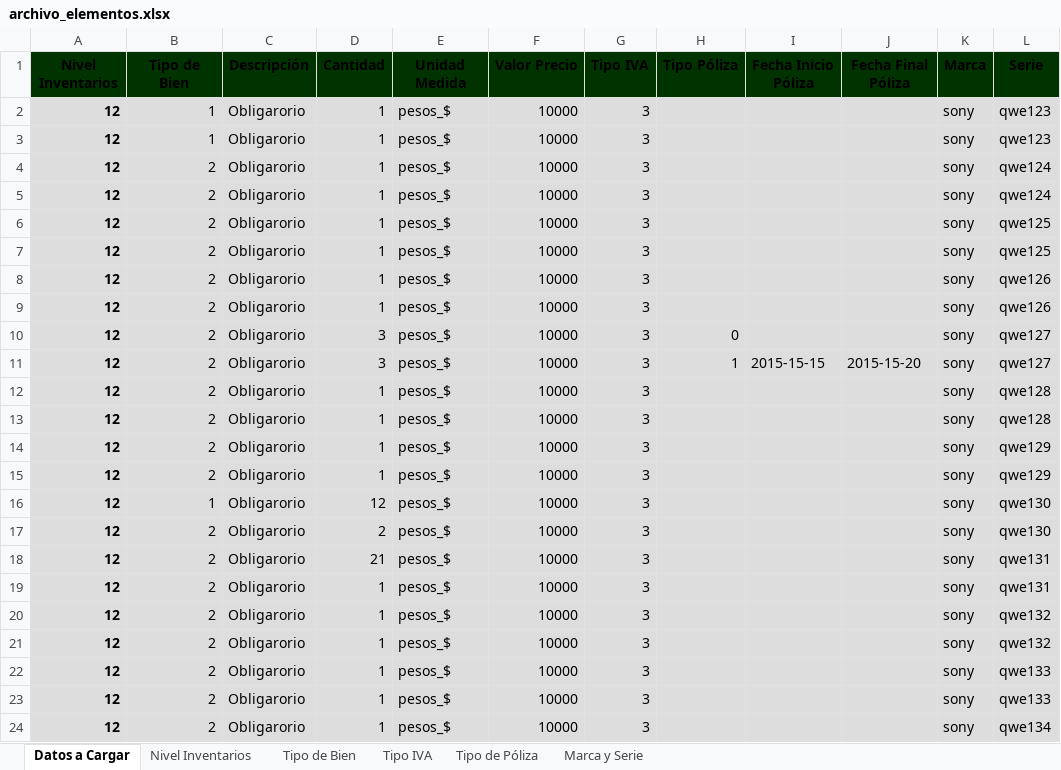
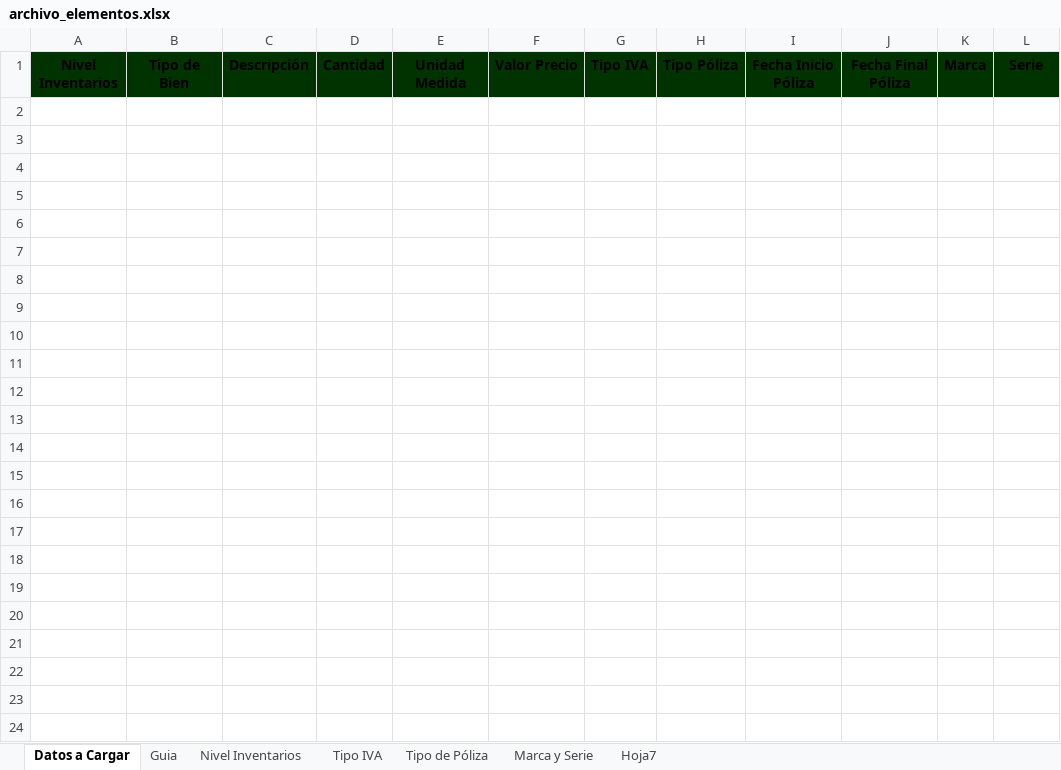
Before and after one commit to mvits/arka, an Excel workbook: blocks/inventarios/gestionElementos/registrarElemento/plantilla/archivo_elementos.xlsx, sheet Datos a Cargar, drawn as a sheet; values as stored, in another font and other column widths than the file's, no borders; the diff names each change by its address in the sheet, - before the commit and + after, or states it on an @@ line.

```diff
--- a/blocks/inventarios/gestionElementos/registrarElemento/plantilla/archivo_elementos.xlsx (sheet Datos a Cargar)
+++ b/blocks/inventarios/gestionElementos/registrarElemento/plantilla/archivo_elementos.xlsx (sheet Datos a Cargar)
-sheet tab: Tipo de Bien
+sheet tab: Guia
+sheet tab: Hoja7
-row 2: 12 | 1 | Obligarorio | 1 | pesos_$ | 10000 | 3 |  |  |  | sony | qwe123
-row 3: 12 | 1 | Obligarorio | 1 | pesos_$ | 10000 | 3 |  |  |  | sony | qwe123
-row 4: 12 | 2 | Obligarorio | 1 | pesos_$ | 10000 | 3 |  |  |  | sony | qwe124
-row 5: 12 | 2 | Obligarorio | 1 | pesos_$ | 10000 | 3 |  |  |  | sony | qwe124
-row 6: 12 | 2 | Obligarorio | 1 | pesos_$ | 10000 | 3 |  |  |  | sony | qwe125
-row 7: 12 | 2 | Obligarorio | 1 | pesos_$ | 10000 | 3 |  |  |  | sony | qwe125
-row 8: 12 | 2 | Obligarorio | 1 | pesos_$ | 10000 | 3 |  |  |  | sony | qwe126
-row 9: 12 | 2 | Obligarorio | 1 | pesos_$ | 10000 | 3 |  |  |  | sony | qwe126
-row 10: 12 | 2 | Obligarorio | 3 | pesos_$ | 10000 | 3 | 0 |  |  | sony | qwe127
-row 11: 12 | 2 | Obligarorio | 3 | pesos_$ | 10000 | 3 | 1 | 2015-15-15 | 2015-15-20 | sony | qwe127
-row 12: 12 | 2 | Obligarorio | 1 | pesos_$ | 10000 | 3 |  |  |  | sony | qwe128
-row 13: 12 | 2 | Obligarorio | 1 | pesos_$ | 10000 | 3 |  |  |  | sony | qwe128
-row 14: 12 | 2 | Obligarorio | 1 | pesos_$ | 10000 | 3 |  |  |  | sony | qwe129
-row 15: 12 | 2 | Obligarorio | 1 | pesos_$ | 10000 | 3 |  |  |  | sony | qwe129
-row 16: 12 | 1 | Obligarorio | 12 | pesos_$ | 10000 | 3 |  |  |  | sony | qwe130
-row 17: 12 | 2 | Obligarorio | 2 | pesos_$ | 10000 | 3 |  |  |  | sony | qwe130
-row 18: 12 | 2 | Obligarorio | 21 | pesos_$ | 10000 | 3 |  |  |  | sony | qwe131
-row 19: 12 | 2 | Obligarorio | 1 | pesos_$ | 10000 | 3 |  |  |  | sony | qwe131
-row 20: 12 | 2 | Obligarorio | 1 | pesos_$ | 10000 | 3 |  |  |  | sony | qwe132
-row 21: 12 | 2 | Obligarorio | 1 | pesos_$ | 10000 | 3 |  |  |  | sony | qwe132
-row 22: 12 | 2 | Obligarorio | 1 | pesos_$ | 10000 | 3 |  |  |  | sony | qwe133
-row 23: 12 | 2 | Obligarorio | 1 | pesos_$ | 10000 | 3 |  |  |  | sony | qwe133
-row 24: 12 | 2 | Obligarorio | 1 | pesos_$ | 10000 | 3 |  |  |  | sony | qwe134
```
Also changed, not shown: sheet Nivel Inventarios, sheet Tipo de Póliza, sheet Tipo IVA, sheet Marca y Serie, 3 other files.
